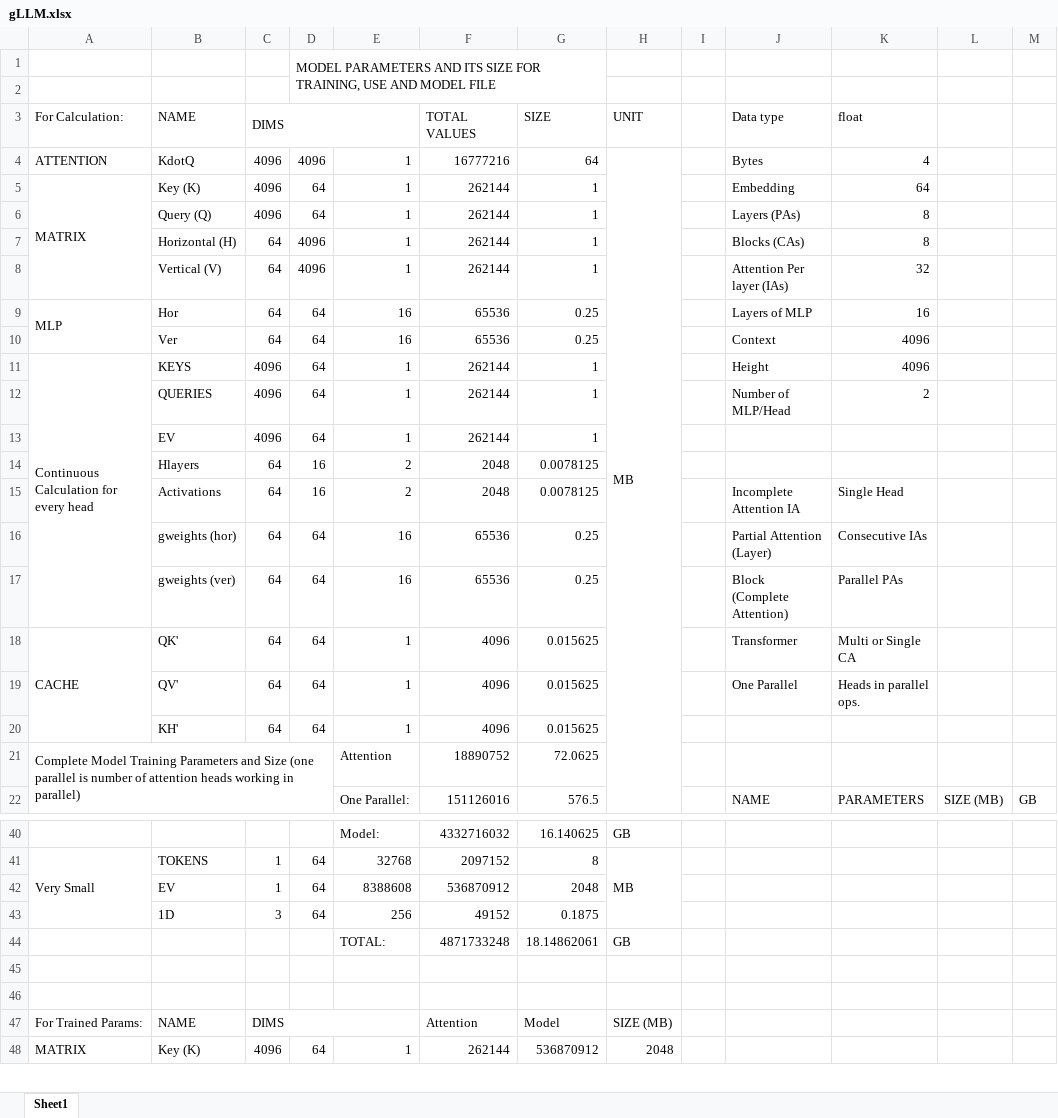
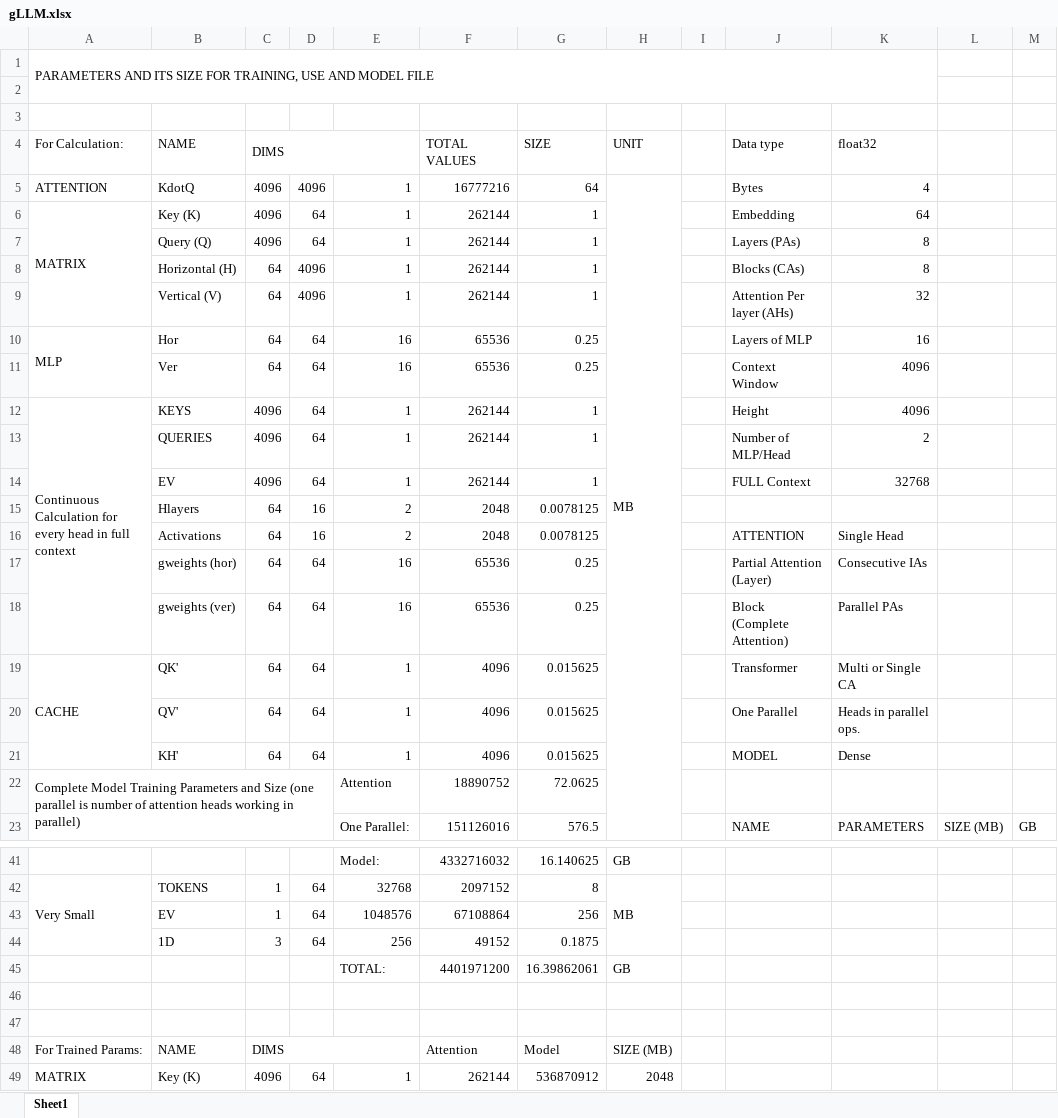
Before and after one commit to adityav31121999/gLLM, an Excel workbook: gLLM.xlsx, sheet Sheet1, drawn as a sheet; only a part is shown, gaps mark what is left out; values as stored, in another font and other column widths than the file's, no cell formats; charts and pictures not drawn; removed rows and columns are numbered as before the commit, all else as after; the diff names each change by its address in the sheet, - before the commit and + after, or states it on an @@ line.

```diff
--- a/gLLM.xlsx (sheet Sheet1)
+++ b/gLLM.xlsx (sheet Sheet1)
-row 1:  |  |  | MODEL PARAMETERS AND ITS SIZE FOR TRAINING, USE AND MODEL FILE
+row 1: PARAMETERS AND ITS SIZE FOR TRAINING, USE AND MODEL FILE
+row 3: (empty)
-K4: float
+K4: float32
-J9: Attention Per layer (IAs)
+J9: Attention Per layer (AHs)
-J11: Context
+J11: Context Window
-A12: Continuous Calculation for every head
+A12: Continuous Calculation for every head in full context
-J14: (empty)
+J14: FULL Context
-K14: (empty)
+K14: 32768
-J16: Incomplete Attention IA
+J16: ATTENTION
-J21: (empty)
+J21: MODEL
-K21: (empty)
+K21: Dense
-E43: 8388608
+E43: 1048576
-F43: 536870912
+F43: 67108864
-G43: 2048
+G43: 256
-F45: 4871733248
+F45: 4401971200
-G45: 18.14862061
+G45: 16.39862061
```
Also changed, not shown: cell formats, formulas that keep their value, 10 other files.
